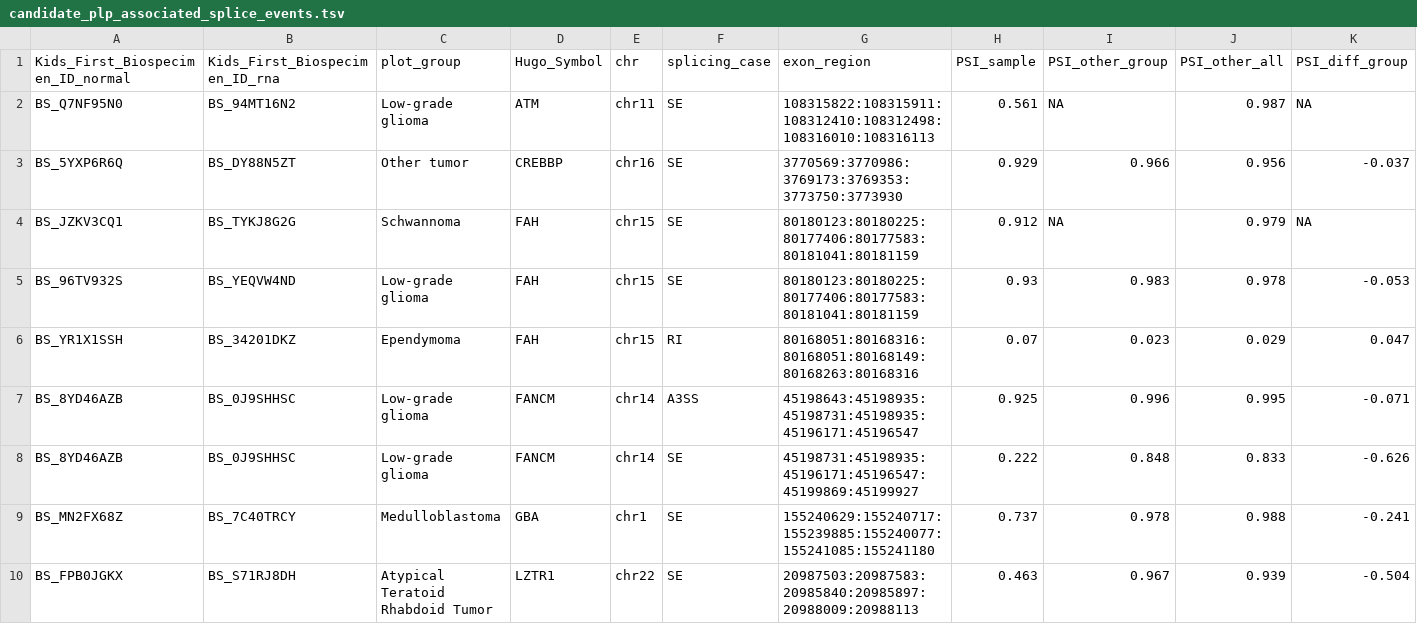
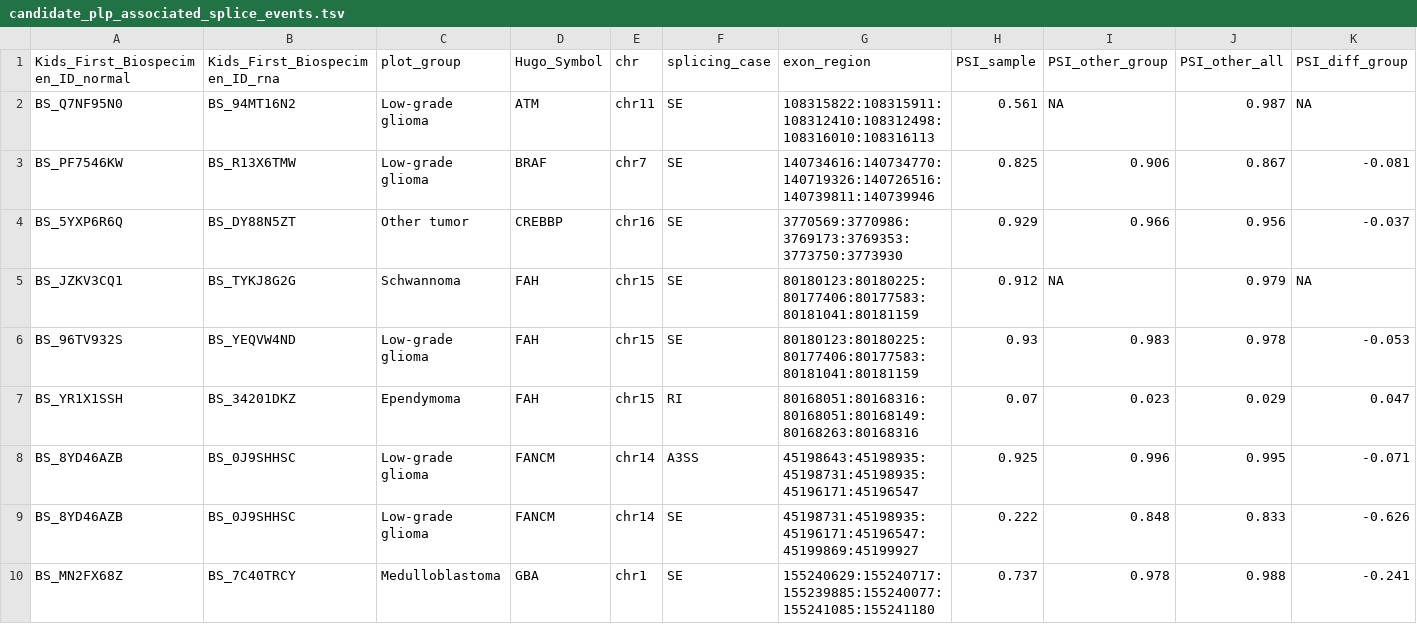
Before and after one commit to diskin-lab-chop/pbta-germline-somatic, a TSV file: analyses/two-hits/results/candidate_plp_associated_splice_events.tsv, drawn as a sheet; only a part is shown; the shorter side is filled out with more unchanged rows; rows hold the shown columns only; the diff names each change by its address in the sheet, - before the commit and + after, or states it on an @@ line.

```diff
--- a/analyses/two-hits/results/candidate_plp_associated_splice_events.tsv
+++ b/analyses/two-hits/results/candidate_plp_associated_splice_events.tsv
+row 3: BS_PF7546KW | BS_R13X6TMW | Low-grade glioma | BRAF | chr7 | SE | 140734616:140734770:140719326:140726516:140739811:140739946 | 0.825 | 0.906 | 0.867 | -0.081
```
Also changed, not shown: analyses/two-hits/results/germline-somatic-cnv-loh-cpgs.tsv, analyses/two-hits/results/germline-somatic-expr-cpgs.tsv, 31 other files.
